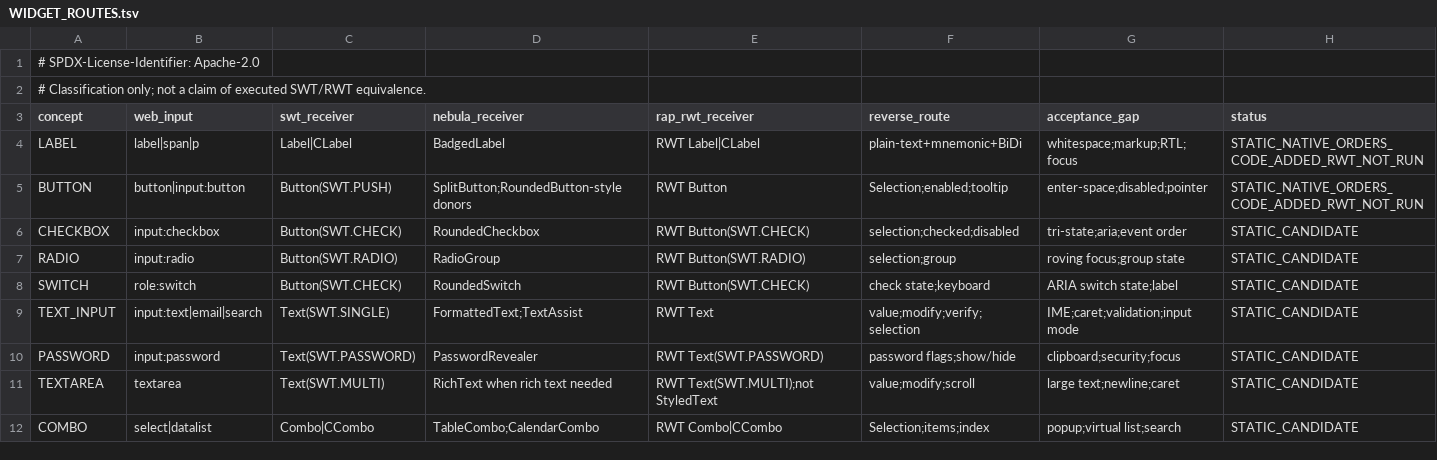
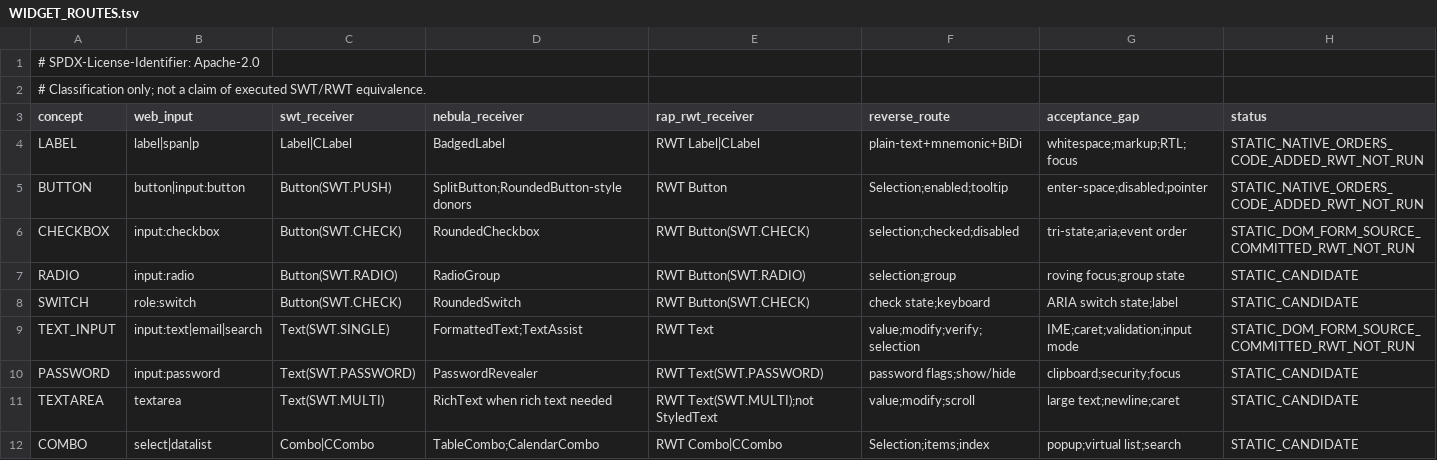
Before and after one commit to hsoliwal/nebula, a TSV file: docs/m3/web-interoperability/WIDGET_ROUTES.tsv, drawn as a sheet; only a part is shown.

Commit message:
docs(nebula): link concrete text and checkbox DOM AST receivers to original SWT APIs

```diff
--- a/docs/m3/web-interoperability/WIDGET_ROUTES.tsv
+++ b/docs/m3/web-interoperability/WIDGET_ROUTES.tsv
@@ -5,6 +5,6 @@ LABEL	label|span|p	Label|CLabel	BadgedLabel	RWT Label|CLabel	plain-text+mnemonic
 BUTTON	button|input:button	Button(SWT.PUSH)	SplitButton;RoundedButton-style donors	RWT Button	Selection;enabled;tooltip	enter-space;disabled;pointer	STATIC_NATIVE_ORDERS_CODE_ADDED_RWT_NOT_RUN
-CHECKBOX	input:checkbox	Button(SWT.CHECK)	RoundedCheckbox	RWT Button(SWT.CHECK)	selection;checked;disabled	tri-state;aria;event order	STATIC_CANDIDATE
+CHECKBOX	input:checkbox	Button(SWT.CHECK)	RoundedCheckbox	RWT Button(SWT.CHECK)	selection;checked;disabled	tri-state;aria;event order	STATIC_DOM_FORM_SOURCE_COMMITTED_RWT_NOT_RUN
 RADIO	input:radio	Button(SWT.RADIO)	RadioGroup	RWT Button(SWT.RADIO)	selection;group	roving focus;group state	STATIC_CANDIDATE
 SWITCH	role:switch	Button(SWT.CHECK)	RoundedSwitch	RWT Button(SWT.CHECK)	check state;keyboard	ARIA switch state;label	STATIC_CANDIDATE
-TEXT_INPUT	input:text|email|search	Text(SWT.SINGLE)	FormattedText;TextAssist	RWT Text	value;modify;verify;selection	IME;caret;validation;input mode	STATIC_CANDIDATE
+TEXT_INPUT	input:text|email|search	Text(SWT.SINGLE)	FormattedText;TextAssist	RWT Text	value;modify;verify;selection	IME;caret;validation;input mode	STATIC_DOM_FORM_SOURCE_COMMITTED_RWT_NOT_RUN
 PASSWORD	input:password	Text(SWT.PASSWORD)	PasswordRevealer	RWT Text(SWT.PASSWORD)	password flags;show/hide	clipboard;security;focus	STATIC_CANDIDATE
```
